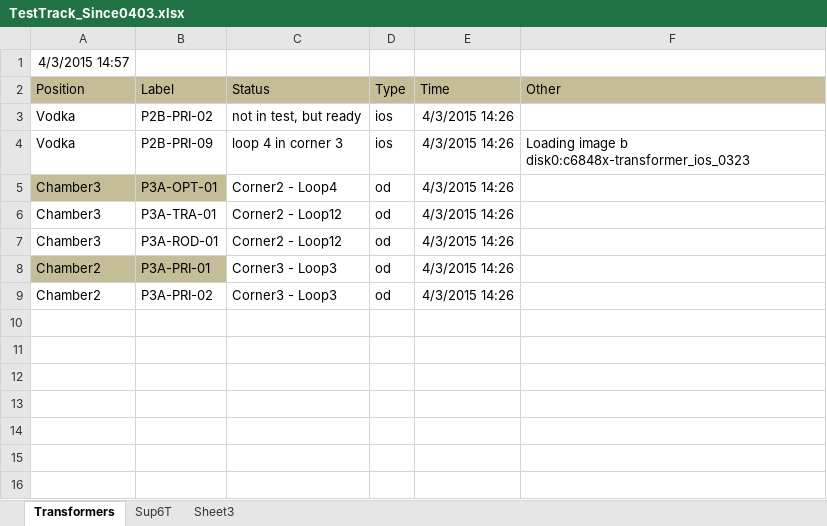
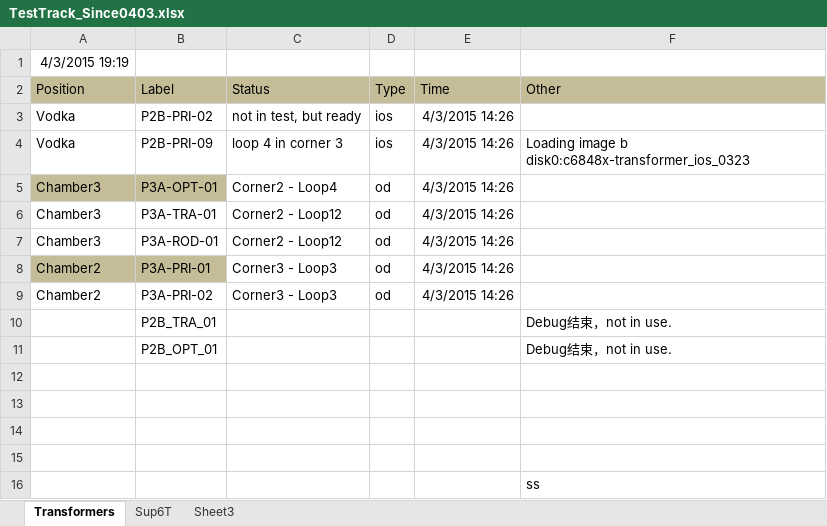
Before and after one commit to gaomeng1447/Test-Status, an Excel workbook: TestTrack_Since0403.xlsx, sheet Transformers, drawn as a sheet; values as stored, in another font and other column widths than the file's, no borders; the diff names each change by its address in the sheet, - before the commit and + after, or states it on an @@ line.

```diff
--- a/TestTrack_Since0403.xlsx (sheet Transformers)
+++ b/TestTrack_Since0403.xlsx (sheet Transformers)
-A1 (Position): 4/3/2015 14:57
+A1 (Position): 4/3/2015 19:19
+row 10:  | P2B_TRA_01 |  |  |  | Debug结束，not in use.
+row 11:  | P2B_OPT_01 |  |  |  | Debug结束，not in use.
+row 12: (empty)
+row 13: (empty)
+row 14: (empty)
+row 15: (empty)
+row 16:  |  |  |  |  | ss
```
Also changed, not shown: sheet Sup6T, Formal_Chamber.xlsx.
